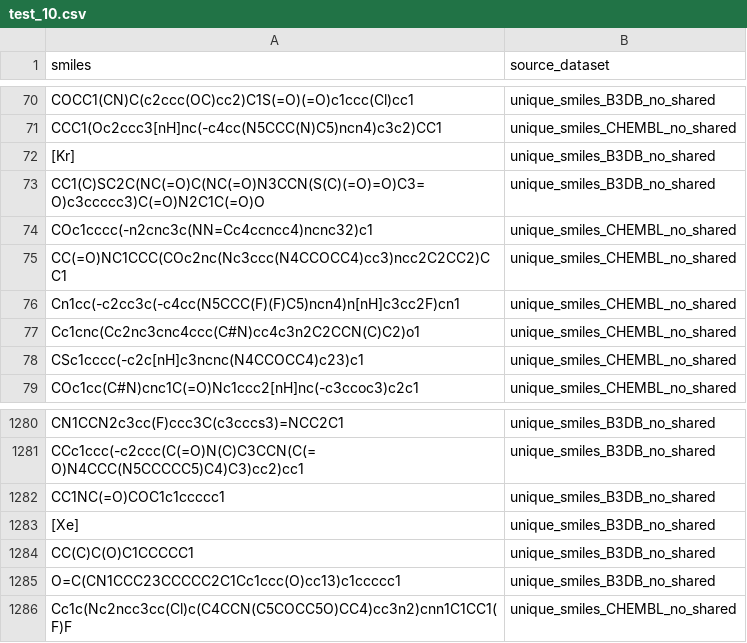
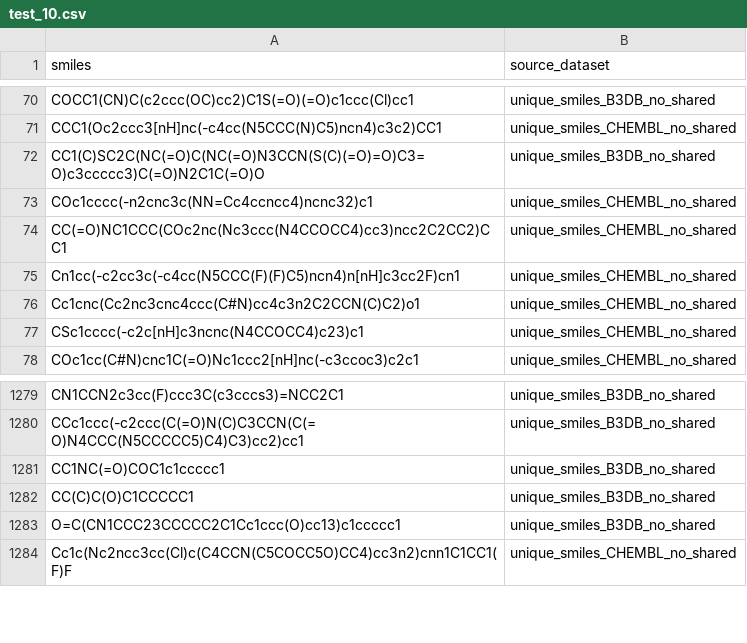
Before and after one commit to ssueron/jmm_cns, a CSV file: data/test_10.csv, drawn as a sheet; only a part is shown, gaps mark what is left out.

```diff
--- a/data/test_10.csv
+++ b/data/test_10.csv
@@ -71,3 +71,2 @@ COCC1(CN)C(c2ccc(OC)cc2)C1S(=O)(=O)c1ccc(Cl)cc1,unique_smiles_B3DB_no_shared
 CCC1(Oc2ccc3[nH]nc(-c4cc(N5CCC(N)C5)ncn4)c3c2)CC1,unique_smiles_CHEMBL_no_shared
-[Kr],unique_smiles_B3DB_no_shared
 CC1(C)SC2C(NC(=O)C(NC(=O)N3CCN(S(C)(=O)=O)C3=O)c3ccccc3)C(=O)N2C1C(=O)O,unique_smiles_B3DB_no_shared
@@ -1282,3 +1281,2 @@ CCc1ccc(-c2ccc(C(=O)N(C)C3CCN(C(=O)N4CCC(N5CCCCC5)C4)C3)cc2)cc1,unique_smiles_B3
 CC1NC(=O)COC1c1ccccc1,unique_smiles_B3DB_no_shared
-[Xe],unique_smiles_B3DB_no_shared
 CC(C)C(O)C1CCCCC1,unique_smiles_B3DB_no_shared
```
Also changed, not shown: data/train_90.csv, 6 other files.
